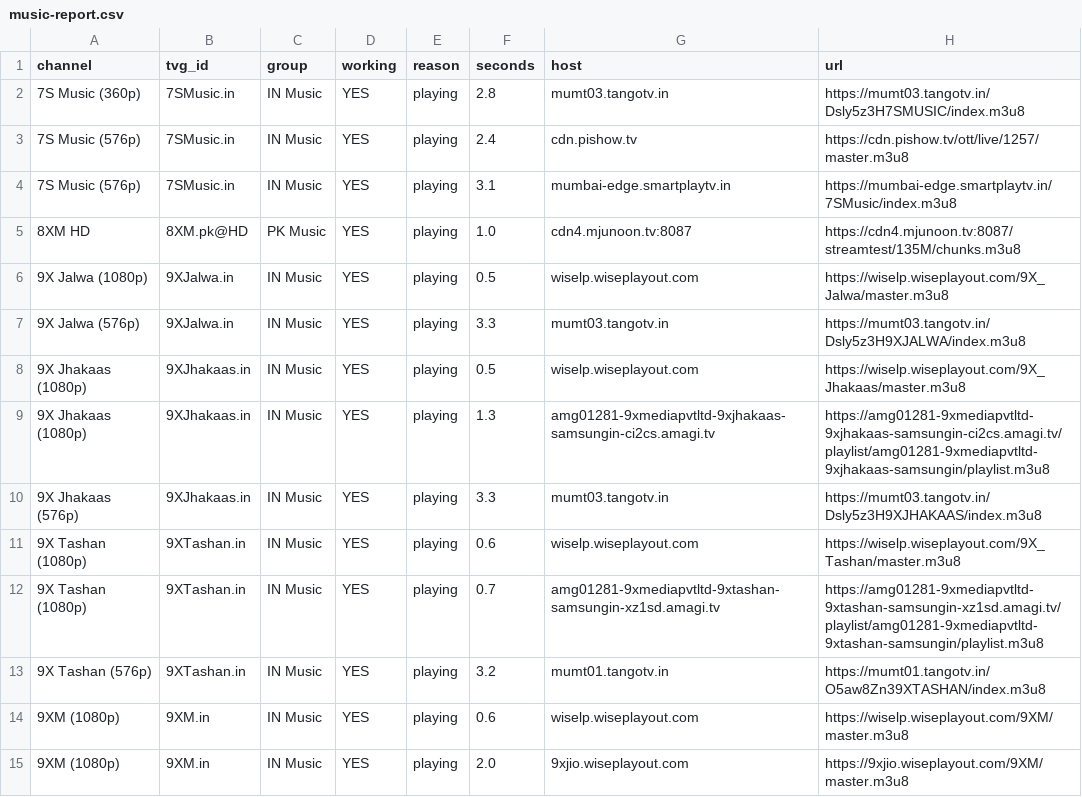
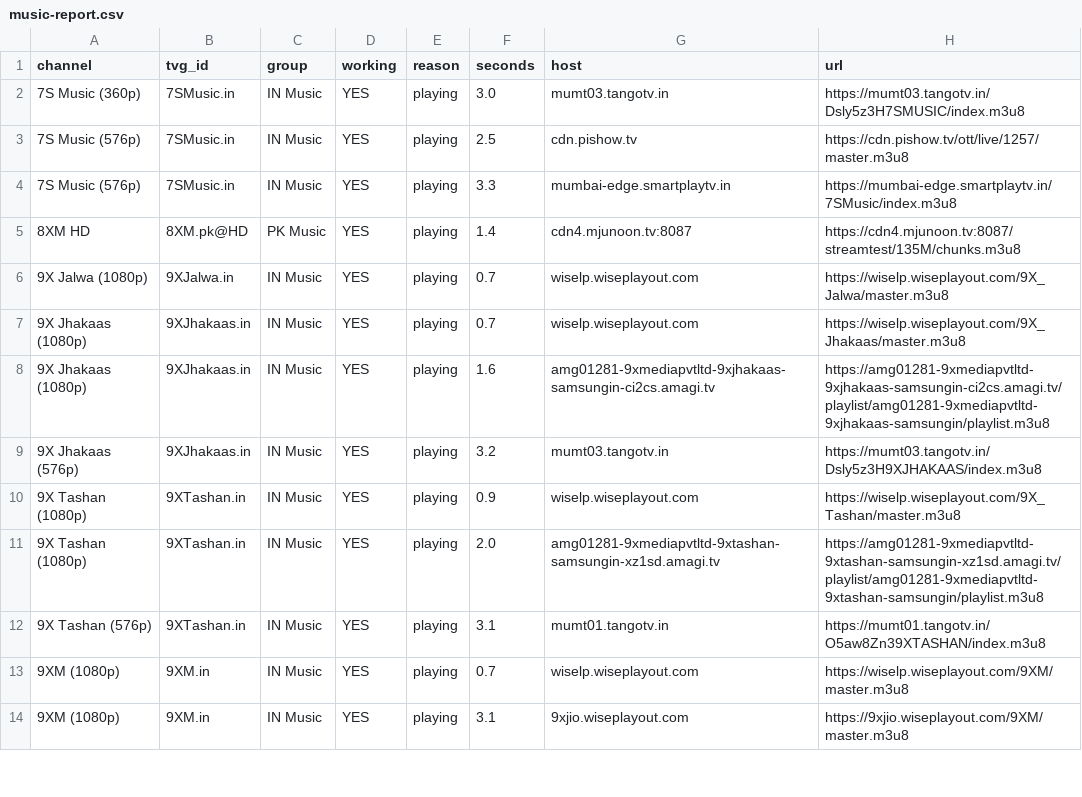
Before and after one commit to Inam321/tv, a CSV file: reports/music-report.csv, drawn as a sheet; only a part is shown; the diff covers the shown part only.

```diff
--- a/reports/music-report.csv
+++ b/reports/music-report.csv
@@ -1,15 +1,14 @@
 channel,tvg_id,group,working,reason,seconds,host,url
-7S Music (360p),7SMusic.in,IN Music,YES,playing,2.8,mumt03.tangotv.in,https://mumt03.tangotv.in/Dsly5z3H7SMUSIC/index.m3u8
-7S Music (576p),7SMusic.in,IN Music,YES,playing,2.4,cdn.pishow.tv,https://cdn.pishow.tv/ott/live/1257/master.m3u8
-7S Music (576p),7SMusic.in,IN Music,YES,playing,3.1,mumbai-edge.smartplaytv.in,https://mumbai-edge.smartplaytv.in/7SMusic/index.m3u8
-8XM HD,8XM.pk@HD,PK Music,YES,playing,1.0,cdn4.mjunoon.tv:8087,https://cdn4.mjunoon.tv:8087/streamtest/135M/chunks.m3u8
-9X Jalwa (1080p),9XJalwa.in,IN Music,YES,playing,0.5,wiselp.wiseplayout.com,https://wiselp.wiseplayout.com/9X_Jalwa/master.m3u8
-9X Jalwa (576p),9XJalwa.in,IN Music,YES,playing,3.3,mumt03.tangotv.in,https://mumt03.tangotv.in/Dsly5z3H9XJALWA/index.m3u8
-9X Jhakaas (1080p),9XJhakaas.in,IN Music,YES,playing,0.5,wiselp.wiseplayout.com,https://wiselp.wiseplayout.com/9X_Jhakaas/master.m3u8
-9X Jhakaas (1080p),9XJhakaas.in,IN Music,YES,playing,1.3,amg01281-9xmediapvtltd-9xjhakaas-samsungin-ci2cs.amagi.tv,https://amg01281-9xmediapvtltd-9xjhakaas-samsungin-ci2cs.amagi.tv/playlist/amg01281-9xmediapvtltd-9xjhakaas-samsungin/playlist.m3u8
-9X Jhakaas (576p),9XJhakaas.in,IN Music,YES,playing,3.3,mumt03.tangotv.in,https://mumt03.tangotv.in/Dsly5z3H9XJHAKAAS/index.m3u8
-9X Tashan (1080p),9XTashan.in,IN Music,YES,playing,0.6,wiselp.wiseplayout.com,https://wiselp.wiseplayout.com/9X_Tashan/master.m3u8
-9X Tashan (1080p),9XTashan.in,IN Music,YES,playing,0.7,amg01281-9xmediapvtltd-9xtashan-samsungin-xz1sd.amagi.tv,https://amg01281-9xmediapvtltd-9xtashan-samsungin-xz1sd.amagi.tv/playlist/amg01281-9xmediapvtltd-9xtashan-samsungin/playlist.m3u8
-9X Tashan (576p),9XTashan.in,IN Music,YES,playing,3.2,mumt01.tangotv.in,https://mumt01.tangotv.in/O5aw8Zn39XTASHAN/index.m3u8
-9XM (1080p),9XM.in,IN Music,YES,playing,0.6,wiselp.wiseplayout.com,https://wiselp.wiseplayout.com/9XM/master.m3u8
-9XM (1080p),9XM.in,IN Music,YES,playing,2.0,9xjio.wiseplayout.com,https://9xjio.wiseplayout.com/9XM/master.m3u8
+7S Music (360p),7SMusic.in,IN Music,YES,playing,3.0,mumt03.tangotv.in,https://mumt03.tangotv.in/Dsly5z3H7SMUSIC/index.m3u8
+7S Music (576p),7SMusic.in,IN Music,YES,playing,2.5,cdn.pishow.tv,https://cdn.pishow.tv/ott/live/1257/master.m3u8
+7S Music (576p),7SMusic.in,IN Music,YES,playing,3.3,mumbai-edge.smartplaytv.in,https://mumbai-edge.smartplaytv.in/7SMusic/index.m3u8
+8XM HD,8XM.pk@HD,PK Music,YES,playing,1.4,cdn4.mjunoon.tv:8087,https://cdn4.mjunoon.tv:8087/streamtest/135M/chunks.m3u8
+9X Jalwa (1080p),9XJalwa.in,IN Music,YES,playing,0.7,wiselp.wiseplayout.com,https://wiselp.wiseplayout.com/9X_Jalwa/master.m3u8
+9X Jhakaas (1080p),9XJhakaas.in,IN Music,YES,playing,0.7,wiselp.wiseplayout.com,https://wiselp.wiseplayout.com/9X_Jhakaas/master.m3u8
+9X Jhakaas (1080p),9XJhakaas.in,IN Music,YES,playing,1.6,amg01281-9xmediapvtltd-9xjhakaas-samsungin-ci2cs.amagi.tv,https://amg01281-9xmediapvtltd-9xjhakaas-samsungin-ci2cs.amagi.tv/playlist/amg01281-9xmediapvtltd-9xjhakaas-samsungin/playlist.m3u8
+9X Jhakaas (576p),9XJhakaas.in,IN Music,YES,playing,3.2,mumt03.tangotv.in,https://mumt03.tangotv.in/Dsly5z3H9XJHAKAAS/index.m3u8
+9X Tashan (1080p),9XTashan.in,IN Music,YES,playing,0.9,wiselp.wiseplayout.com,https://wiselp.wiseplayout.com/9X_Tashan/master.m3u8
+9X Tashan (1080p),9XTashan.in,IN Music,YES,playing,2.0,amg01281-9xmediapvtltd-9xtashan-samsungin-xz1sd.amagi.tv,https://amg01281-9xmediapvtltd-9xtashan-samsungin-xz1sd.amagi.tv/playlist/amg01281-9xmediapvtltd-9xtashan-samsungin/playlist.m3u8
+9X Tashan (576p),9XTashan.in,IN Music,YES,playing,3.1,mumt01.tangotv.in,https://mumt01.tangotv.in/O5aw8Zn39XTASHAN/index.m3u8
+9XM (1080p),9XM.in,IN Music,YES,playing,0.7,wiselp.wiseplayout.com,https://wiselp.wiseplayout.com/9XM/master.m3u8
+9XM (1080p),9XM.in,IN Music,YES,playing,3.1,9xjio.wiseplayout.com,https://9xjio.wiseplayout.com/9XM/master.m3u8
```
Also changed, not shown: 5 added rows, 4 removed rows and 77 edited cells elsewhere in this file, reports/documentary-report.csv, reports/kids-report.csv, 18 other files.
